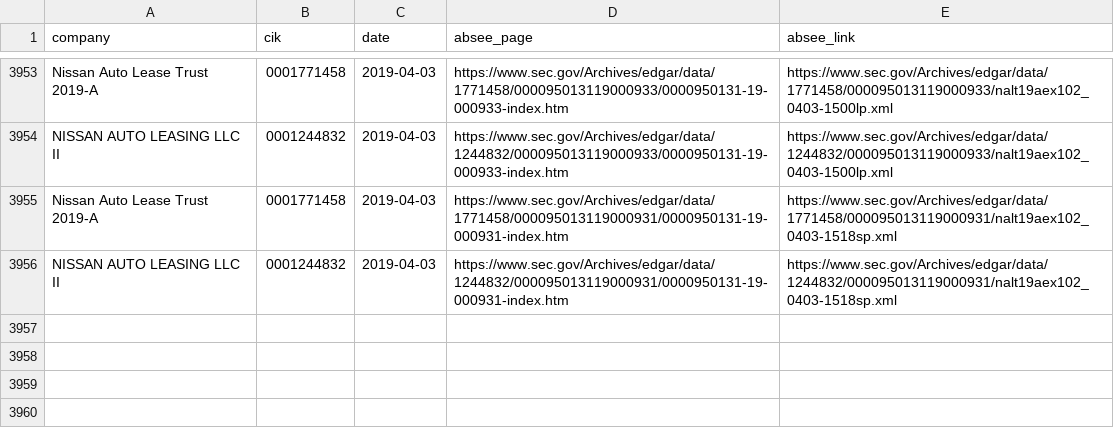
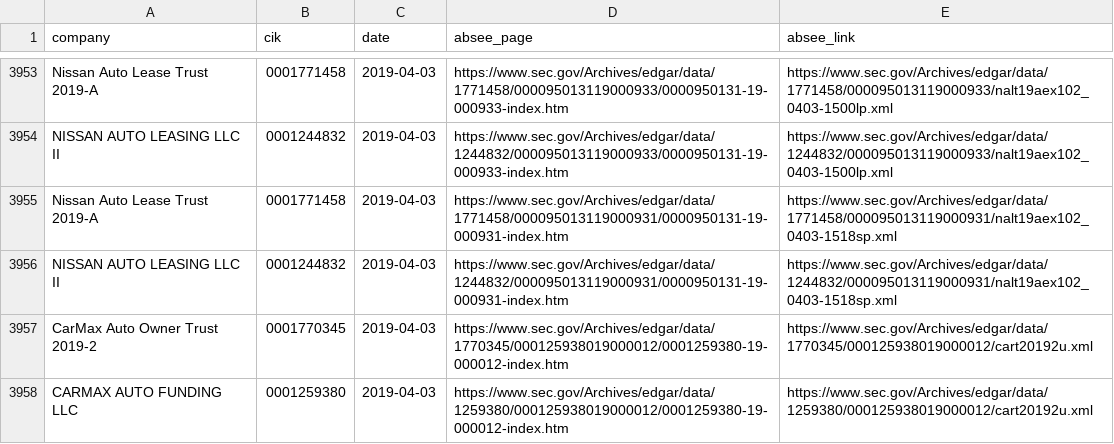
Before and after one commit to t-morrison/t-morrison.github.io, a CSV file: abs-ee/data/sources.csv, drawn as a sheet; only a part is shown, gaps mark what is left out; the diff names each change by its address in the sheet, - before the commit and + after, or states it on an @@ line.

```diff
--- a/abs-ee/data/sources.csv
+++ b/abs-ee/data/sources.csv
+row 3957: CarMax Auto Owner Trust 2019-2 | 0001770345 | 2019-04-03 | https://www.sec.gov/Archives/edgar/data/1770345/000125938019000012/0001259380-19-000012-index.htm | https://www.sec.gov/Archives/edgar/data/1770345/000125938019000012/cart20192u.xml
+row 3958: CARMAX AUTO FUNDING LLC | 0001259380 | 2019-04-03 | https://www.sec.gov/Archives/edgar/data/1259380/000125938019000012/0001259380-19-000012-index.htm | https://www.sec.gov/Archives/edgar/data/1259380/000125938019000012/cart20192u.xml
```
Also changed, not shown: abs-ee/data/log.csv.
